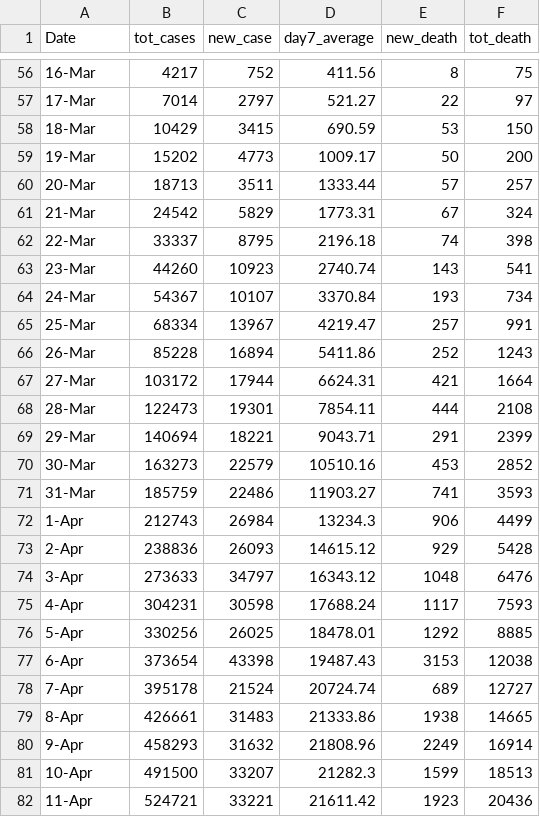
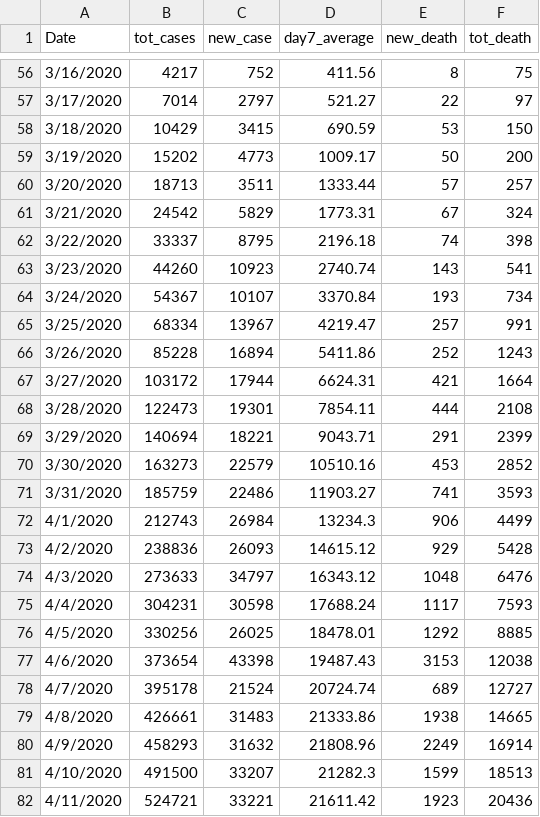
Before and after one commit to savigovindarajan/savigovindarajan.github.io, a CSV file: US_Covid19_Overall.csv, drawn as a sheet; only a part is shown, gaps mark what is left out; the diff covers the shown part only.

```diff
--- a/US_Covid19_Overall.csv
+++ b/US_Covid19_Overall.csv
@@ -56,27 +56,27 @@ Date, tot_cases,new_case,day7_average,new_death,tot_death
-16-Mar,4217,752,411.56,8,75
-17-Mar,7014,2797,521.27,22,97
-18-Mar,10429,3415,690.59,53,150
-19-Mar,15202,4773,1009.17,50,200
-20-Mar,18713,3511,1333.44,57,257
-21-Mar,24542,5829,1773.31,67,324
-22-Mar,33337,8795,2196.18,74,398
-23-Mar,44260,10923,2740.74,143,541
-24-Mar,54367,10107,3370.84,193,734
-25-Mar,68334,13967,4219.47,257,991
-26-Mar,85228,16894,5411.86,252,1243
-27-Mar,103172,17944,6624.31,421,1664
-28-Mar,122473,19301,7854.11,444,2108
-29-Mar,140694,18221,9043.71,291,2399
-30-Mar,163273,22579,10510.16,453,2852
-31-Mar,185759,22486,11903.27,741,3593
-1-Apr,212743,26984,13234.3,906,4499
-2-Apr,238836,26093,14615.12,929,5428
-3-Apr,273633,34797,16343.12,1048,6476
-4-Apr,304231,30598,17688.24,1117,7593
-5-Apr,330256,26025,18478.01,1292,8885
-6-Apr,373654,43398,19487.43,3153,12038
-7-Apr,395178,21524,20724.74,689,12727
-8-Apr,426661,31483,21333.86,1938,14665
-9-Apr,458293,31632,21808.96,2249,16914
-10-Apr,491500,33207,21282.3,1599,18513
-11-Apr,524721,33221,21611.42,1923,20436
+3/16/2020,4217,752,411.56,8,75
+3/17/2020,7014,2797,521.27,22,97
+3/18/2020,10429,3415,690.59,53,150
+3/19/2020,15202,4773,1009.17,50,200
+3/20/2020,18713,3511,1333.44,57,257
+3/21/2020,24542,5829,1773.31,67,324
+3/22/2020,33337,8795,2196.18,74,398
+3/23/2020,44260,10923,2740.74,143,541
+3/24/2020,54367,10107,3370.84,193,734
+3/25/2020,68334,13967,4219.47,257,991
+3/26/2020,85228,16894,5411.86,252,1243
+3/27/2020,103172,17944,6624.31,421,1664
+3/28/2020,122473,19301,7854.11,444,2108
+3/29/2020,140694,18221,9043.71,291,2399
+3/30/2020,163273,22579,10510.16,453,2852
+3/31/2020,185759,22486,11903.27,741,3593
+4/1/2020,212743,26984,13234.3,906,4499
+4/2/2020,238836,26093,14615.12,929,5428
+4/3/2020,273633,34797,16343.12,1048,6476
+4/4/2020,304231,30598,17688.24,1117,7593
+4/5/2020,330256,26025,18478.01,1292,8885
+4/6/2020,373654,43398,19487.43,3153,12038
+4/7/2020,395178,21524,20724.74,689,12727
+4/8/2020,426661,31483,21333.86,1938,14665
+4/9/2020,458293,31632,21808.96,2249,16914
+4/10/2020,491500,33207,21282.3,1599,18513
+4/11/2020,524721,33221,21611.42,1923,20436
```
Also changed, not shown: 151 edited cells elsewhere in this file.
